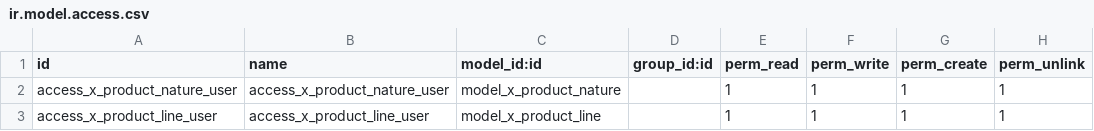
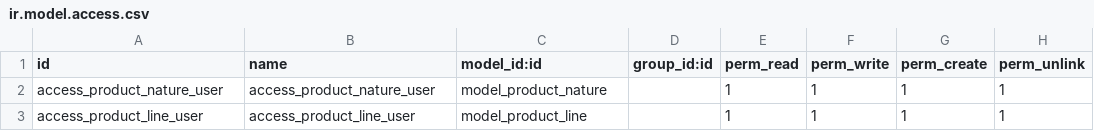
Before and after one commit to BasharZawa/odoo18, a CSV file: odoo/custom_addons/x_product/security/ir.model.access.csv, drawn as a sheet.

Commit message:
feat: Refactor product module to standardize naming and enhance product line/nature management

```diff
--- a/odoo/custom_addons/x_product/security/ir.model.access.csv
+++ b/odoo/custom_addons/x_product/security/ir.model.access.csv
@@ -1,3 +1,3 @@
 id,name,model_id:id,group_id:id,perm_read,perm_write,perm_create,perm_unlink
-access_x_product_nature_user,access_x_product_nature_user,model_x_product_nature,,1,1,1,1
-access_x_product_line_user,access_x_product_line_user,model_x_product_line,,1,1,1,1
+access_product_nature_user,access_product_nature_user,model_product_nature,,1,1,1,1
+access_product_line_user,access_product_line_user,model_product_line,,1,1,1,1
```
Also changed, not shown: 11 other files.
